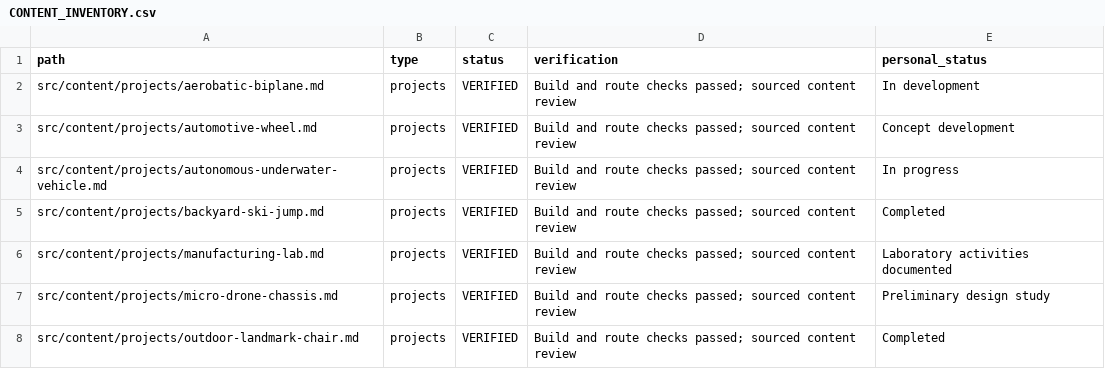
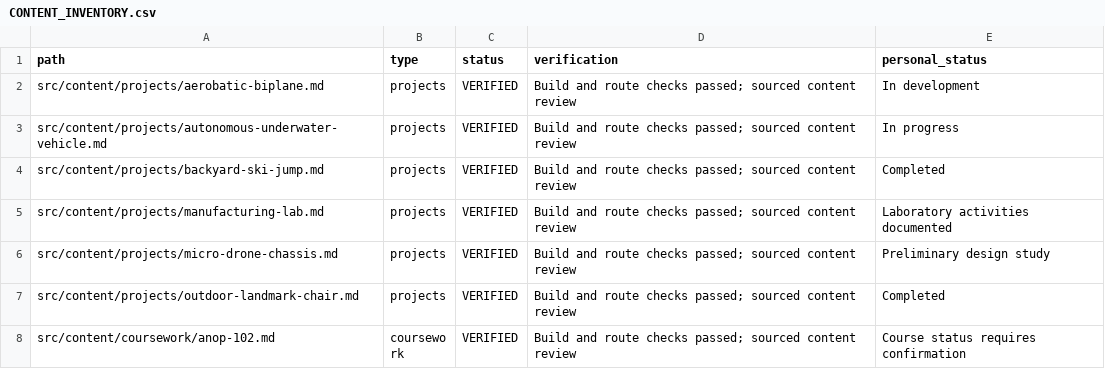
Before and after one commit to SmyersBW246/Brewster_Smyers-Engineering-Portfolio, a CSV file: CONTENT_INVENTORY.csv, drawn as a sheet; only a part is shown; the shorter side is filled out with more unchanged rows; the diff names each change by its address in the sheet, - before the commit and + after, or states it on an @@ line.

```diff
--- a/CONTENT_INVENTORY.csv
+++ b/CONTENT_INVENTORY.csv
-row 3: src/content/projects/automotive-wheel.md | projects | VERIFIED | Build and route checks passed; sourced content review | Concept development
```
Also changed, not shown: 8 other files.
